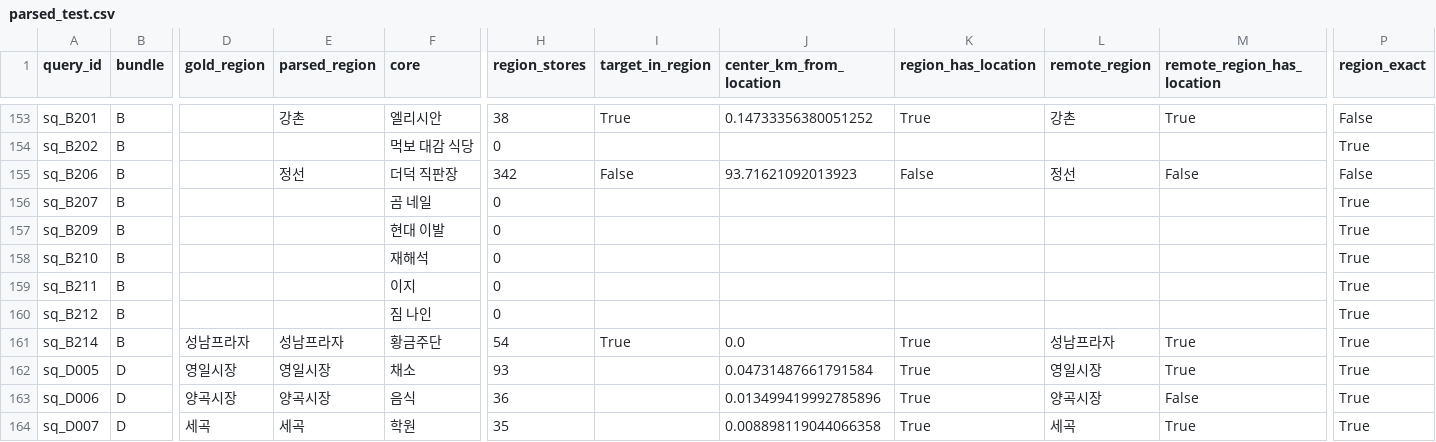
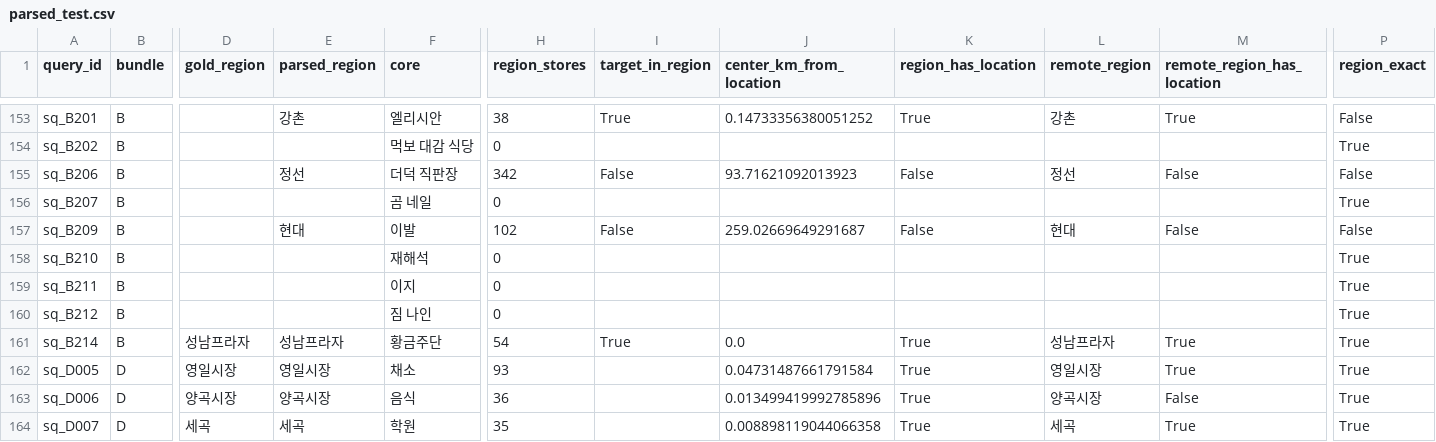
Before and after one commit to Orange1001Project/store-search, a CSV file: results/query_understanding/parsed_test.csv, drawn as a sheet; only a part is shown, gaps mark what is left out; the diff covers the shown part only; the diff names each change by its address in the sheet, - before the commit and + after, or states it on an @@ line.

```diff
--- a/results/query_understanding/parsed_test.csv
+++ b/results/query_understanding/parsed_test.csv
-E157 (parsed_region): (empty)
+E157 (parsed_region): 현대
-F157 (core): 현대 이발
+F157 (core): 이발
-H157 (region_stores): 0
+H157 (region_stores): 102
-I157 (target_in_region): (empty)
+I157 (target_in_region): False
-J157 (center_km_from_location): (empty)
+J157 (center_km_from_location): 259.02669649291687
-K157 (region_has_location): (empty)
+K157 (region_has_location): False
-L157 (remote_region): (empty)
+L157 (remote_region): 현대
-M157 (remote_region_has_location): (empty)
+M157 (remote_region_has_location): False
-P157 (region_exact): True
+P157 (region_exact): False
```
Also changed, not shown: 39 edited cells elsewhere in this file, results/query_understanding/parsed_dev.csv, results/service_eval/pairs.csv, 27 other files.
